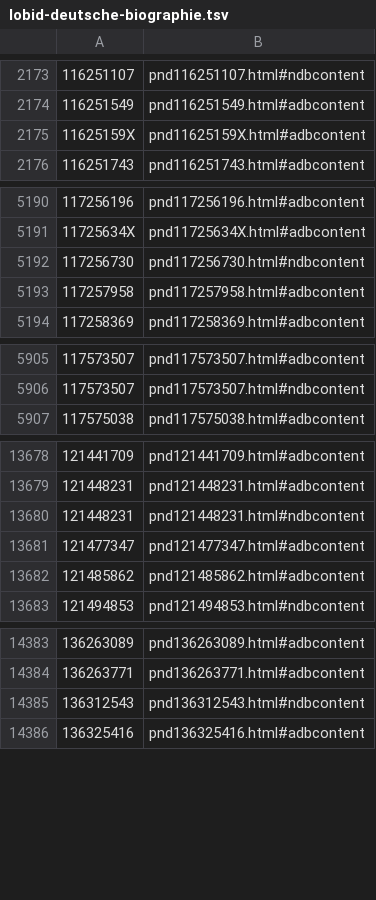
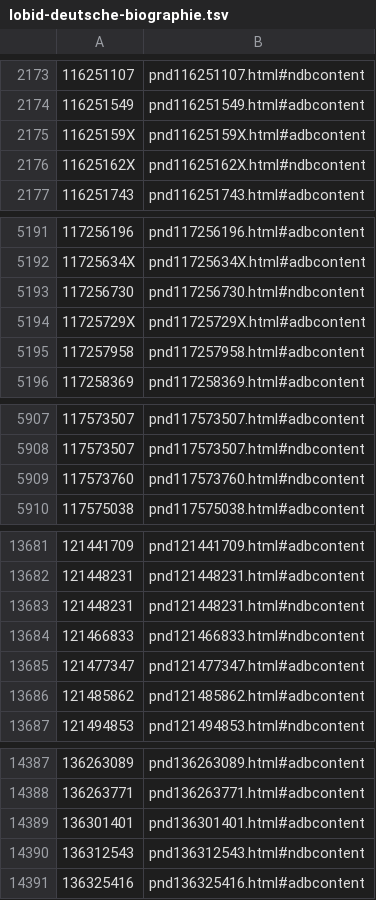
Before and after one commit to dla-marbach/dla-opac-gnd-enrichment, a TSV file: output/lobid-deutsche-biographie.tsv, drawn as a sheet; only a part is shown, gaps mark what is left out; the diff covers the shown part only; the diff names each change by its address in the sheet, - before the commit and + after, or states it on an @@ line.

```diff
--- a/output/lobid-deutsche-biographie.tsv
+++ b/output/lobid-deutsche-biographie.tsv
+row 2176: 11625162X | pnd11625162X.html#ndbcontent
+row 5194: 11725729X | pnd11725729X.html#adbcontent
+row 5909: 117573760 | pnd117573760.html#ndbcontent
+row 13684: 121466833 | pnd121466833.html#ndbcontent
+row 14389: 136301401 | pnd136301401.html#adbcontent
```
Also changed, not shown: 1 added row elsewhere in this file, output/lobid-filmportal.tsv, output/wikidata-P109.tsv, 7 other files.
